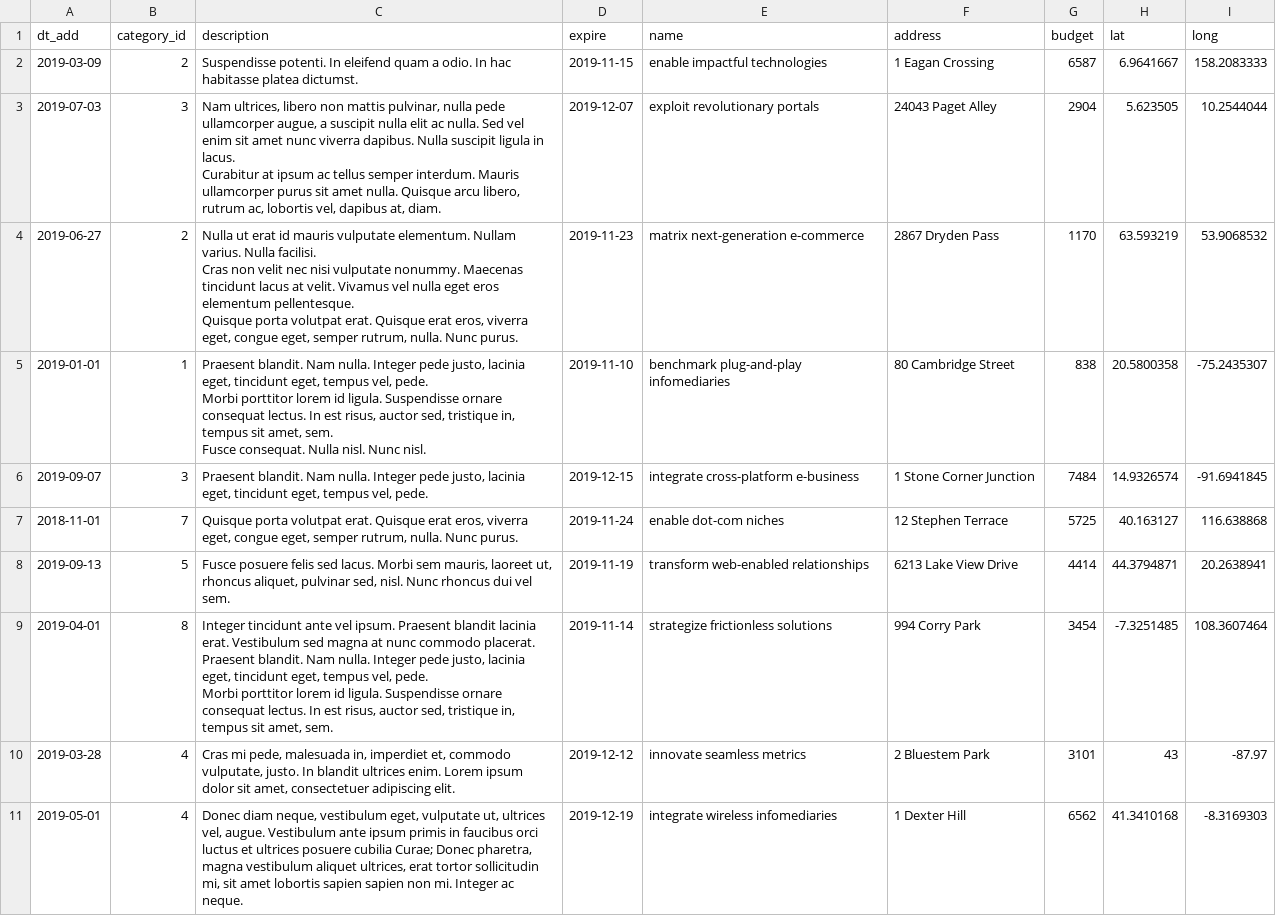
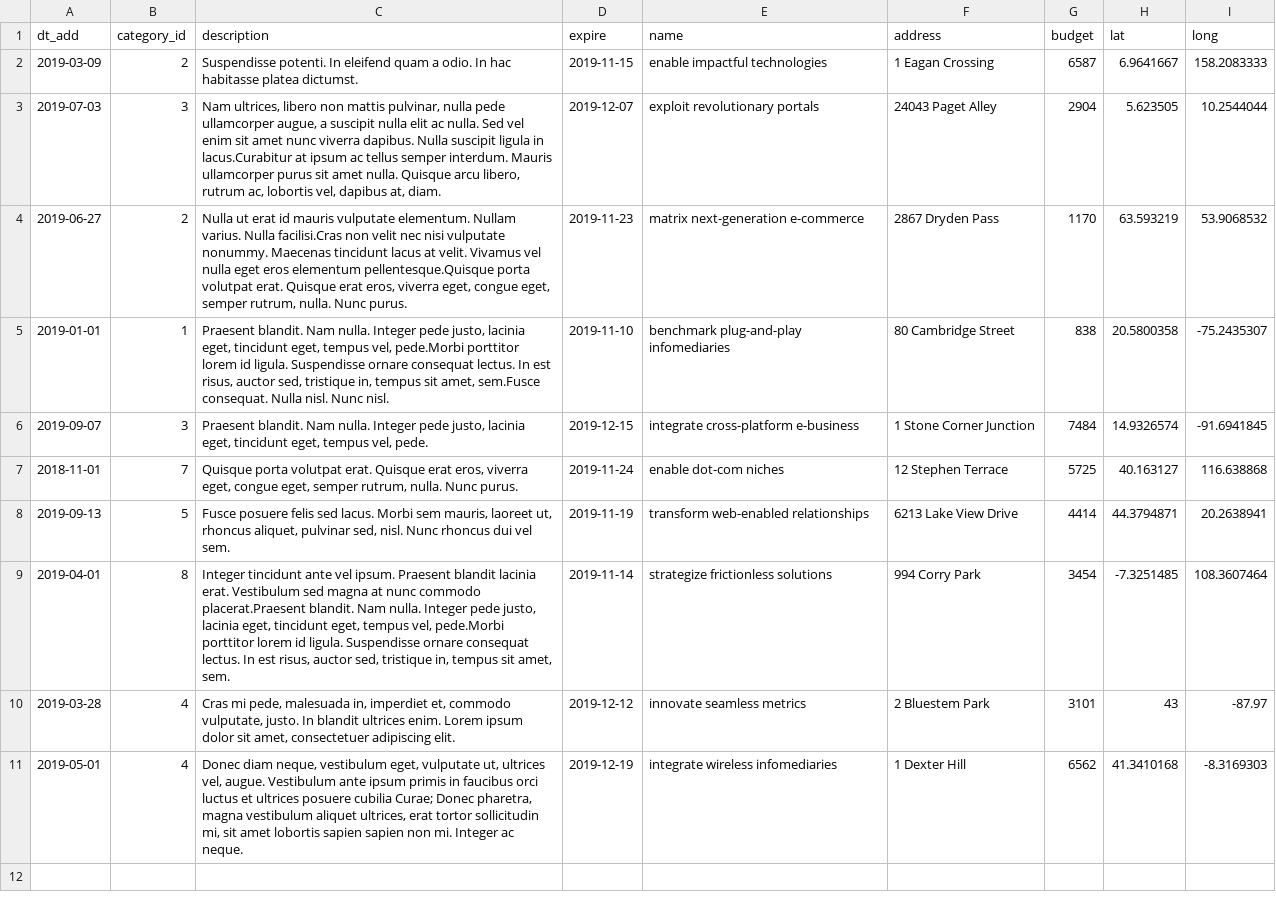
Before and after one commit to htmlacademy-yii/1043553-task-force-1, a CSV file: data/tasks.csv, drawn as a sheet.

```diff
--- a/data/tasks.csv
+++ b/data/tasks.csv
@@ -2,15 +2,5 @@ dt_add,category_id,description,expire,name,address,budget,lat,long
 2019-03-09,2,Suspendisse potenti. In eleifend quam a odio. In hac habitasse platea dictumst.,2019-11-15,enable impactful technologies,1 Eagan Crossing,6587,6.9641667,158.2083333
-2019-07-03,3,"Nam ultrices, libero non mattis pulvinar, nulla pede ullamcorper augue, a suscipit nulla elit ac nulla. Sed vel enim sit amet nunc viverra dapibus. Nulla suscipit ligula in lacus.
-
-Curabitur at ipsum ac tellus semper interdum. Mauris ullamcorper purus sit amet nulla. Quisque arcu libero, rutrum ac, lobortis vel, dapibus at, diam.",2019-12-07,exploit revolutionary portals,24043 Paget Alley,2904,5.623505,10.2544044
-2019-06-27,2,"Nulla ut erat id mauris vulputate elementum. Nullam varius. Nulla facilisi.
-
-Cras non velit nec nisi vulputate nonummy. Maecenas tincidunt lacus at velit. Vivamus vel nulla eget eros elementum pellentesque.
-
-Quisque porta volutpat erat. Quisque erat eros, viverra eget, congue eget, semper rutrum, nulla. Nunc purus.",2019-11-23,matrix next-generation e-commerce,2867 Dryden Pass,1170,63.593219,53.9068532
-2019-01-01,1,"Praesent blandit. Nam nulla. Integer pede justo, lacinia eget, tincidunt eget, tempus vel, pede.
-
-Morbi porttitor lorem id ligula. Suspendisse ornare consequat lectus. In est risus, auctor sed, tristique in, tempus sit amet, sem.
-
-Fusce consequat. Nulla nisl. Nunc nisl.",2019-11-10,benchmark plug-and-play infomediaries,80 Cambridge Street,838,20.5800358,-75.2435307
+2019-07-03,3,"Nam ultrices, libero non mattis pulvinar, nulla pede ullamcorper augue, a suscipit nulla elit ac nulla. Sed vel enim sit amet nunc viverra dapibus. Nulla suscipit ligula in lacus.Curabitur at ipsum ac tellus semper interdum. Mauris ullamcorper purus sit amet nulla. Quisque arcu libero, rutrum ac, lobortis vel, dapibus at, diam.",2019-12-07,exploit revolutionary portals,24043 Paget Alley,2904,5.623505,10.2544044
+2019-06-27,2,"Nulla ut erat id mauris vulputate elementum. Nullam varius. Nulla facilisi.Cras non velit nec nisi vulputate nonummy. Maecenas tincidunt lacus at velit. Vivamus vel nulla eget eros elementum pellentesque.Quisque porta volutpat erat. Quisque erat eros, viverra eget, congue eget, semper rutrum, nulla. Nunc purus.",2019-11-23,matrix next-generation e-commerce,2867 Dryden Pass,1170,63.593219,53.9068532
+2019-01-01,1,"Praesent blandit. Nam nulla. Integer pede justo, lacinia eget, tincidunt eget, tempus vel, pede.Morbi porttitor lorem id ligula. Suspendisse ornare consequat lectus. In est risus, auctor sed, tristique in, tempus sit amet, sem.Fusce consequat. Nulla nisl. Nunc nisl.",2019-11-10,benchmark plug-and-play infomediaries,80 Cambridge Street,838,20.5800358,-75.2435307
 2019-09-07,3,"Praesent blandit. Nam nulla. Integer pede justo, lacinia eget, tincidunt eget, tempus vel, pede.",2019-12-15,integrate cross-platform e-business,1 Stone Corner Junction,7484,14.9326574,-91.6941845
@@ -18,7 +8,3 @@ Fusce consequat. Nulla nisl. Nunc nisl.",2019-11-10,benchmark plug-and-play info
 2019-09-13,5,"Fusce posuere felis sed lacus. Morbi sem mauris, laoreet ut, rhoncus aliquet, pulvinar sed, nisl. Nunc rhoncus dui vel sem.",2019-11-19,transform web-enabled relationships,6213 Lake View Drive,4414,44.3794871,20.2638941
-2019-04-01,8,"Integer tincidunt ante vel ipsum. Praesent blandit lacinia erat. Vestibulum sed magna at nunc commodo placerat.
-
-Praesent blandit. Nam nulla. Integer pede justo, lacinia eget, tincidunt eget, tempus vel, pede.
-
-Morbi porttitor lorem id ligula. Suspendisse ornare consequat lectus. In est risus, auctor sed, tristique in, tempus sit amet, sem.",2019-11-14,strategize frictionless solutions,994 Corry Park,3454,-7.3251485,108.3607464
+2019-04-01,8,"Integer tincidunt ante vel ipsum. Praesent blandit lacinia erat. Vestibulum sed magna at nunc commodo placerat.Praesent blandit. Nam nulla. Integer pede justo, lacinia eget, tincidunt eget, tempus vel, pede.Morbi porttitor lorem id ligula. Suspendisse ornare consequat lectus. In est risus, auctor sed, tristique in, tempus sit amet, sem.",2019-11-14,strategize frictionless solutions,994 Corry Park,3454,-7.3251485,108.3607464
 2019-03-28,4,"Cras mi pede, malesuada in, imperdiet et, commodo vulputate, justo. In blandit ultrices enim. Lorem ipsum dolor sit amet, consectetuer adipiscing elit.",2019-12-12,innovate seamless metrics,2 Bluestem Park,3101,43,-87.97
```
Also changed, not shown: data/opinions.csv, data/replies.csv, 3 other files.
